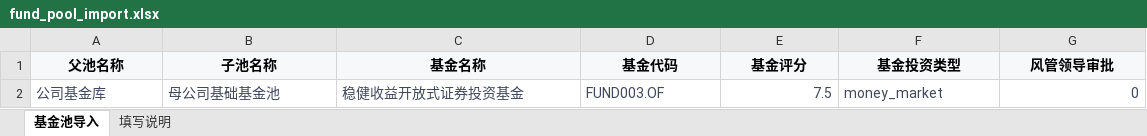
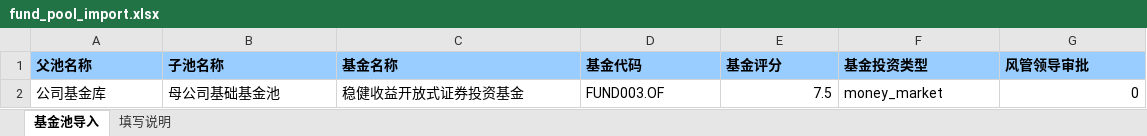
Before and after one commit to LiuXingQi123/znty-rrs-parent, an Excel workbook: src/main/resources/xlsx/fund_pool_import.xlsx, sheet 基金池导入, drawn as a sheet; values as stored, in another font and other column widths than the file's, no borders; the diff names each change by its address in the sheet, - before the commit and + after, or states it on an @@ line.

```diff
--- a/src/main/resources/xlsx/fund_pool_import.xlsx (sheet 基金池导入)
+++ b/src/main/resources/xlsx/fund_pool_import.xlsx (sheet 基金池导入)
@@ A1:G1 fill: #F7F8FA → #99CCFF, alignment: center → left @@
-A2:G2 text colour: #3F485A
+A2:G2 text colour: black
```
Also changed, not shown: sheet 填写说明, src/main/resources/xlsx/company_pool_import.xlsx, src/main/resources/xlsx/crmw_pool_import.xlsx, 3 other files.
